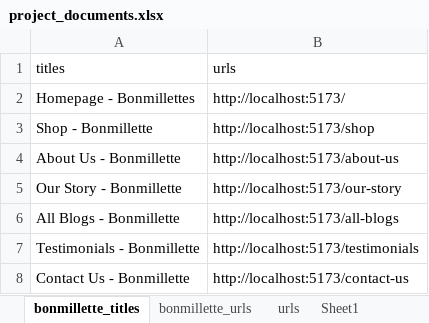
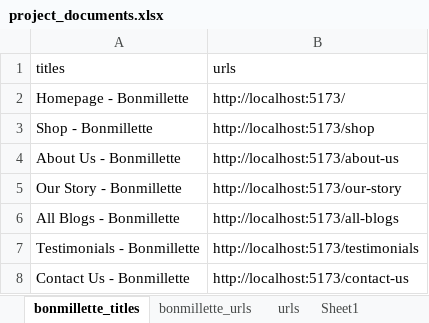
Before and after one commit to gurupreethsingh/hybrid_framework_bonmillette, an Excel workbook: Bonmillette_hybrid_framework_automation/excel_data/project_documents.xlsx, sheet bonmillette_titles, drawn as a sheet; values as stored, in another font and other column widths than the file's, no borders; the diff names each change by its address in the sheet, - before the commit and + after, or states it on an @@ line.

Commit message:
allora website automation setup

```diff
--- a/Bonmillette_hybrid_framework_automation/excel_data/project_documents.xlsx (sheet bonmillette_titles)
+++ b/Bonmillette_hybrid_framework_automation/excel_data/project_documents.xlsx (sheet bonmillette_titles)
-A2 (titles): Homepage - Bonmillettes
+A2 (titles): Homepage - Bonmillette
```
Also changed, not shown: 15 other files.
